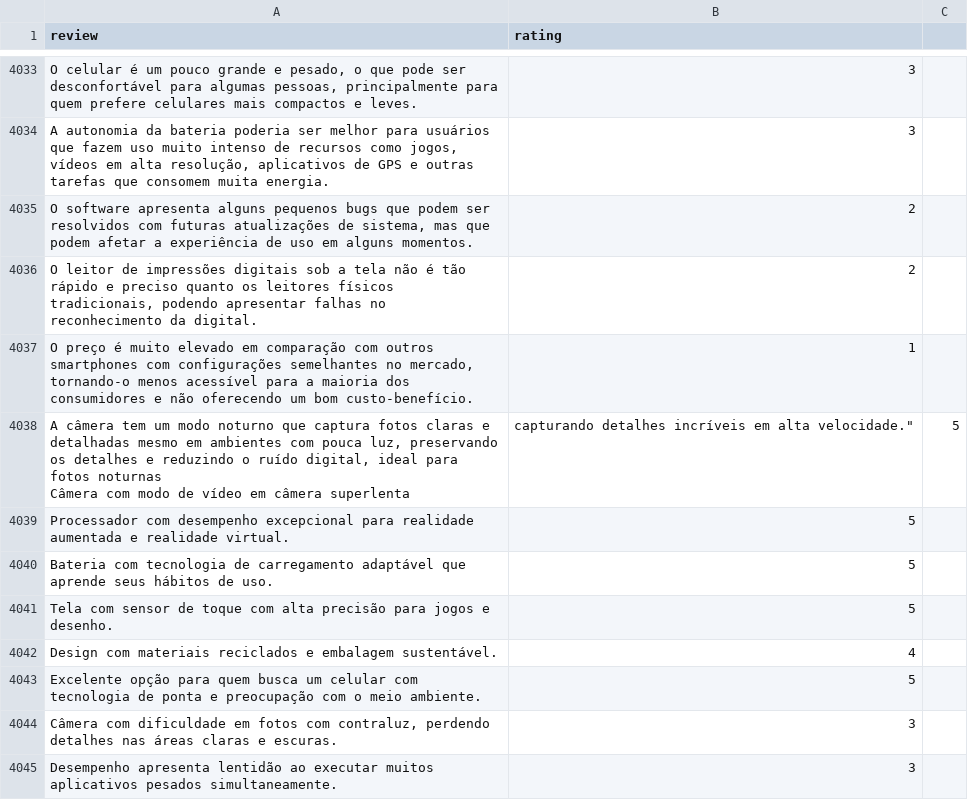
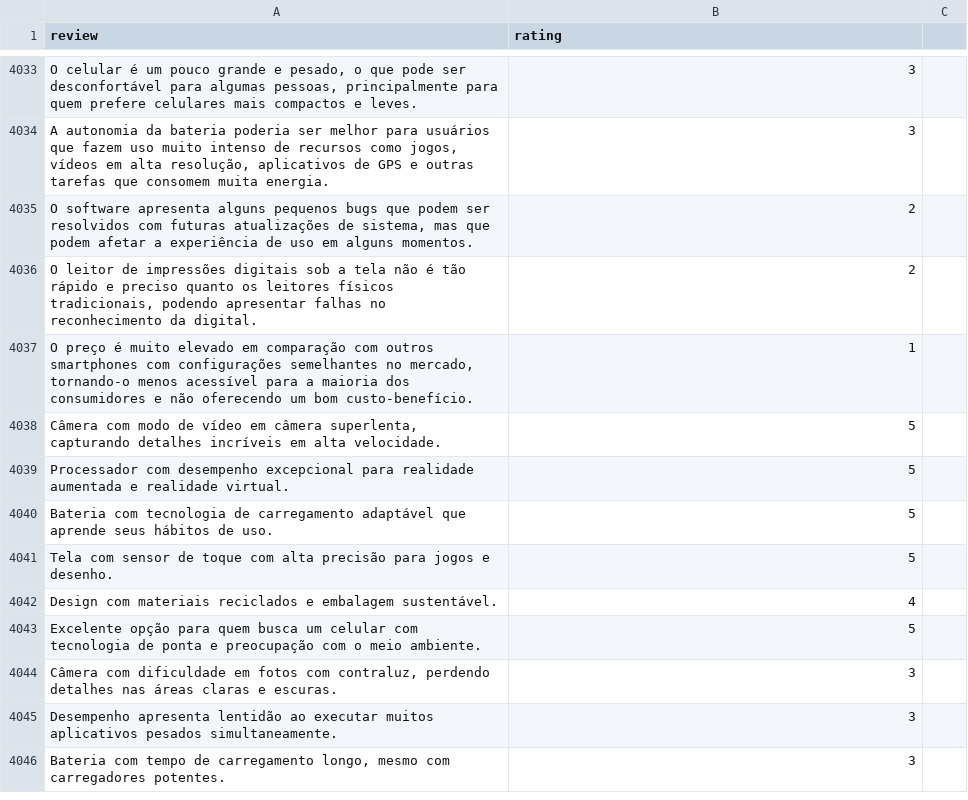
Before and after one commit to lucianoayres/nlp-sentinel, a CSV file: data/reviews.csv, drawn as a sheet; only a part is shown, gaps mark what is left out; the shorter side is filled out with more unchanged rows; removed rows and columns are numbered as before the commit, all else as after; ↵ is a line break in a cell; the diff names each change by its address in the sheet, - before the commit and + after, or states it on an @@ line.

Commit message:
Update reviews.csv

```diff
--- a/data/reviews.csv
+++ b/data/reviews.csv
-row 4038: A câmera tem um modo noturno que captura fotos claras e detalhadas mesmo em ambientes com pouca luz, preservando os detalhes e reduzindo o ruído digital, ideal para fotos noturnas ↵ Câmera com modo de vídeo em câmera superlenta | capturando detalhes incríveis em alta velocidade." | 5
+row 4038: Câmera com modo de vídeo em câmera superlenta, capturando detalhes incríveis em alta velocidade. | 5
```
